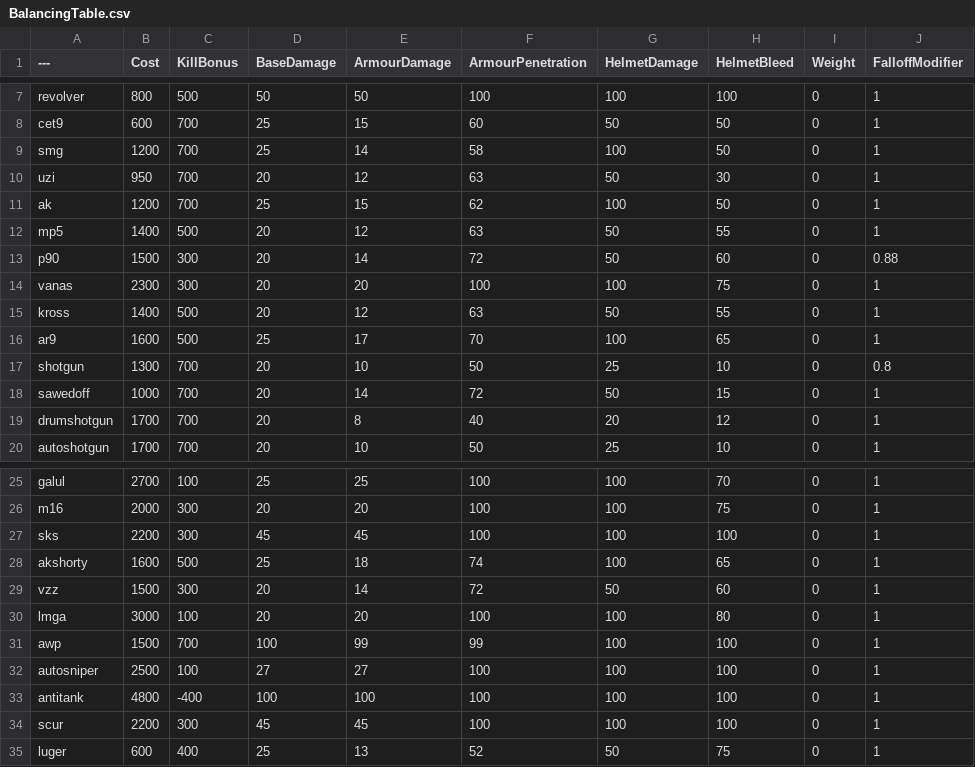
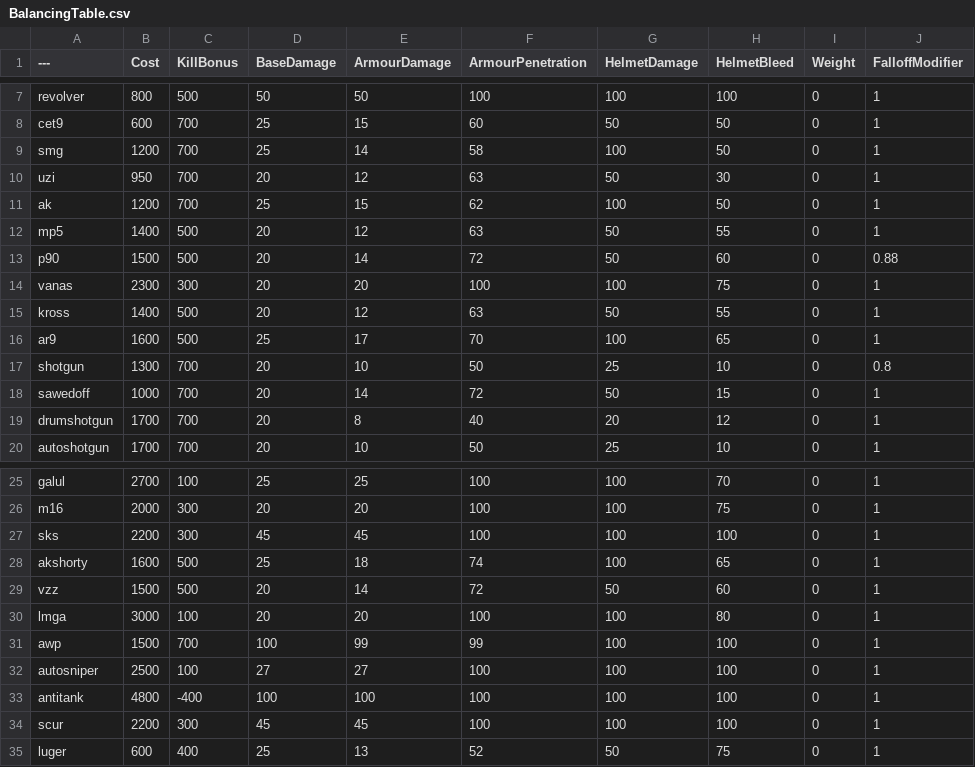
Before and after one commit to blippyblop/BalancingTable, a CSV file: BalancingTable.csv, drawn as a sheet; only a part is shown, gaps mark what is left out; the diff names each change by its address in the sheet, - before the commit and + after, or states it on an @@ line.

Commit message:
Update BalancingTable.csv
* fixed P90 and VSS kill rewards

```diff
--- a/BalancingTable.csv
+++ b/BalancingTable.csv
-C13 (KillBonus): 300
+C13 (KillBonus): 500
-C29 (KillBonus): 300
+C29 (KillBonus): 500
```
